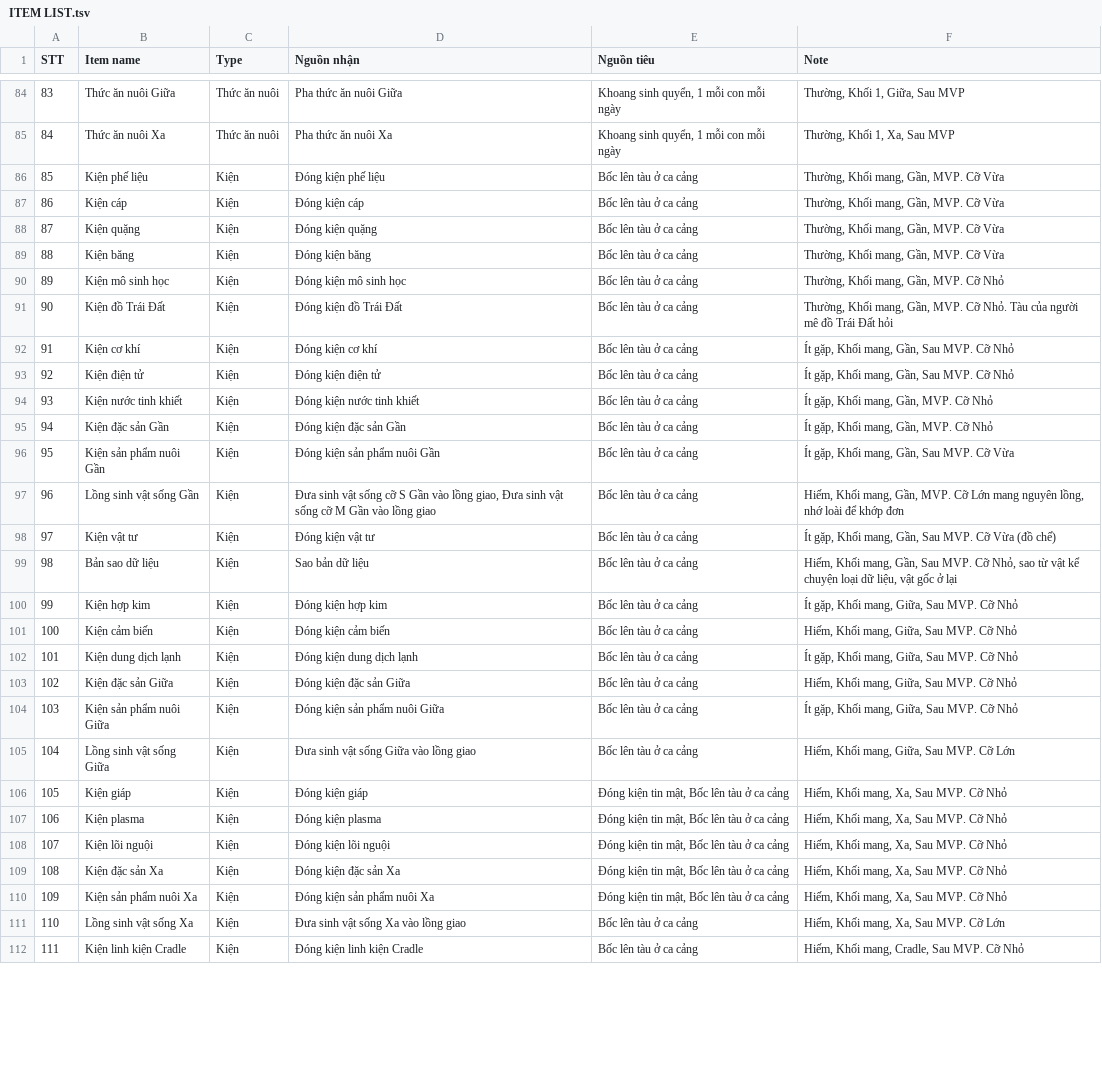
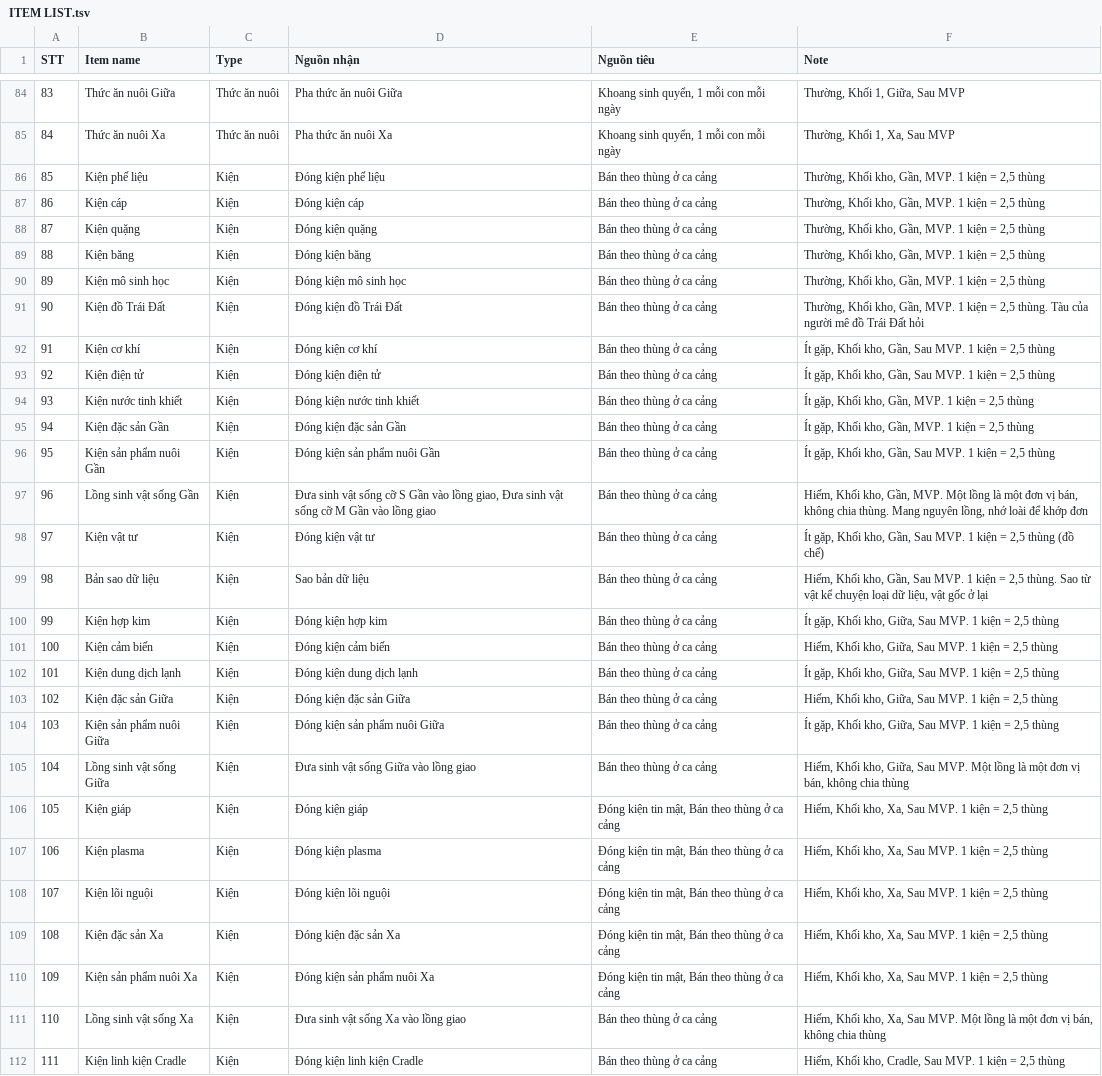
Before and after one commit to huycv18/DATN-SP27, a TSV file: projects/game-moi/gdd/sheet/ITEM LIST.tsv, drawn as a sheet; only a part is shown, gaps mark what is left out; the diff covers the shown part only; the diff names each change by its address in the sheet, - before the commit and + after, or states it on an @@ line.

```diff
--- a/projects/game-moi/gdd/sheet/ITEM LIST.tsv
+++ b/projects/game-moi/gdd/sheet/ITEM LIST.tsv
-E86:E105 (Nguồn tiêu): Bốc lên tàu ở ca cảng
+E86:E105 (Nguồn tiêu): Bán theo thùng ở ca cảng
-F86:F89 (Note): Thường, Khối mang, Gần, MVP. Cỡ Vừa
+F86:F89 (Note): Thường, Khối kho, Gần, MVP. 1 kiện = 2,5 thùng
-F90 (Note): Thường, Khối mang, Gần, MVP. Cỡ Nhỏ
+F90 (Note): Thường, Khối kho, Gần, MVP. 1 kiện = 2,5 thùng
-F91 (Note): Thường, Khối mang, Gần, MVP. Cỡ Nhỏ. Tàu của…
+F91 (Note): Thường, Khối kho, Gần, MVP. 1 kiện = 2,5 thùng. Tàu của…
-F92:F93 (Note): Ít gặp, Khối mang, Gần, Sau MVP. Cỡ Nhỏ
+F92:F93 (Note): Ít gặp, Khối kho, Gần, Sau MVP. 1 kiện = 2,5 thùng
-F94:F95 (Note): Ít gặp, Khối mang, Gần, MVP. Cỡ Nhỏ
+F94:F95 (Note): Ít gặp, Khối kho, Gần, MVP. 1 kiện = 2,5 thùng
-F96 (Note): Ít gặp, Khối mang, Gần, Sau MVP. Cỡ Vừa
+F96 (Note): Ít gặp, Khối kho, Gần, Sau MVP. 1 kiện = 2,5 thùng
-F97 (Note): Hiếm, Khối mang, Gần, MVP. Cỡ Lớn mang nguyên lồng,…
+F97 (Note): Hiếm, Khối kho, Gần, MVP. Một lồng là một đơn vị bán, không chia thùng. Mang nguyên lồng,…
-F98 (Note): …gặp, Khối mang, Gần, Sau MVP. Cỡ Vừa (đồ chế)
+F98 (Note): …gặp, Khối kho, Gần, Sau MVP. 1 kiện = 2,5 thùng (đồ chế)
-F99 (Note): Hiếm, Khối mang, Gần, Sau MVP. Cỡ Nhỏ, sao từ vật…
+F99 (Note): Hiếm, Khối kho, Gần, Sau MVP. 1 kiện = 2,5 thùng. Sao từ vật…
-F100 (Note): …gặp, Khối mang, Giữa, Sau MVP. Cỡ Nhỏ
+F100 (Note): …gặp, Khối kho, Giữa, Sau MVP. 1 kiện = 2,5 thùng
-F101 (Note): Hiếm, Khối mang, Giữa, Sau MVP. Cỡ Nhỏ
+F101 (Note): Hiếm, Khối kho, Giữa, Sau MVP. 1 kiện = 2,5 thùng
-F102 (Note): …gặp, Khối mang, Giữa, Sau MVP. Cỡ Nhỏ
+F102 (Note): …gặp, Khối kho, Giữa, Sau MVP. 1 kiện = 2,5 thùng
-F103 (Note): Hiếm, Khối mang, Giữa, Sau MVP. Cỡ Nhỏ
+F103 (Note): Hiếm, Khối kho, Giữa, Sau MVP. 1 kiện = 2,5 thùng
-F104 (Note): …gặp, Khối mang, Giữa, Sau MVP. Cỡ Nhỏ
+F104 (Note): …gặp, Khối kho, Giữa, Sau MVP. 1 kiện = 2,5 thùng
-F105 (Note): Hiếm, Khối mang, Giữa, Sau MVP. Cỡ Lớn
+F105 (Note): Hiếm, Khối kho, Giữa, Sau MVP. Một lồng là một đơn vị bán, không chia thùng
-E106:E110 (Nguồn tiêu): Đóng kiện tin mật, Bốc lên tàu ở ca cảng
+E106:E110 (Nguồn tiêu): Đóng kiện tin mật, Bán theo thùng ở ca cảng
-F106:F110 (Note): Hiếm, Khối mang, Xa, Sau MVP. Cỡ Nhỏ
+F106:F110 (Note): Hiếm, Khối kho, Xa, Sau MVP. 1 kiện = 2,5 thùng
-E111:E112 (Nguồn tiêu): Bốc lên tàu ở ca cảng
+E111:E112 (Nguồn tiêu): Bán theo thùng ở ca cảng
-F111 (Note): Hiếm, Khối mang, Xa, Sau MVP. Cỡ Lớn
+F111 (Note): Hiếm, Khối kho, Xa, Sau MVP. Một lồng là một đơn vị bán, không chia thùng
-F112 (Note): Hiếm, Khối mang, Cradle, Sau MVP. Cỡ Nhỏ
+F112 (Note): Hiếm, Khối kho, Cradle, Sau MVP. 1 kiện = 2,5 thùng
```
Also changed, not shown: 4 edited cells elsewhere in this file, projects/game-moi/gdd/sheet/CORE LOOP.tsv, projects/game-moi/gdd/sheet/Event Tracking.tsv, 18 other files.
